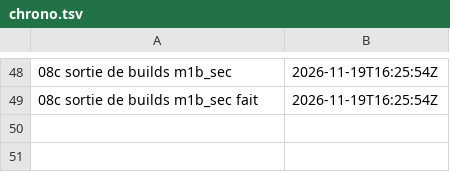
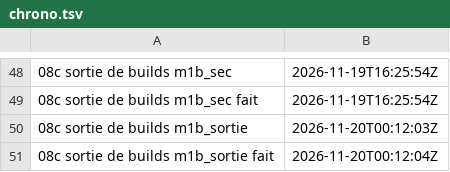
Before and after one commit to gigi206/supply-chain, a TSV file: poc/bricks/08c-durcissement/resultats/chrono.tsv, drawn as a sheet; only a part is shown, gaps mark what is left out; the diff names each change by its address in the sheet, - before the commit and + after, or states it on an @@ line.

Commit message:
Brique 05, M1b : m1b_sortie posée (20/11/2026 à 00:12:03 UTC)
sortie-builds.sh m1b_sortie, code 0, 14 OK et 0 KO. prefetch-racine-rpm-sortie est créée et valide pour Cilium.
builds-sans-internet exclut désormais quatre labels, avec prefetch-racine-rpm. Accord donné pour après la mesure.
s1.sh prealables attend toujours trois labels : à adapter avant le rejeu M5b. Note datée dans m1b-carte.md et docs/03.

```diff
--- a/poc/bricks/08c-durcissement/resultats/chrono.tsv
+++ b/poc/bricks/08c-durcissement/resultats/chrono.tsv
+row 50: 08c sortie de builds m1b_sortie | 2026-11-20T00:12:03Z
+row 51: 08c sortie de builds m1b_sortie fait | 2026-11-20T00:12:04Z
```
Also changed, not shown: 3 other files.
